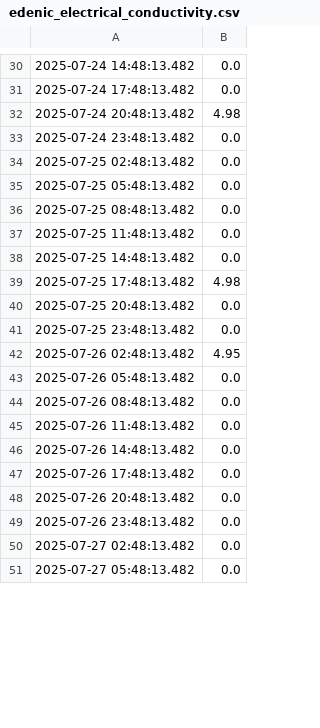
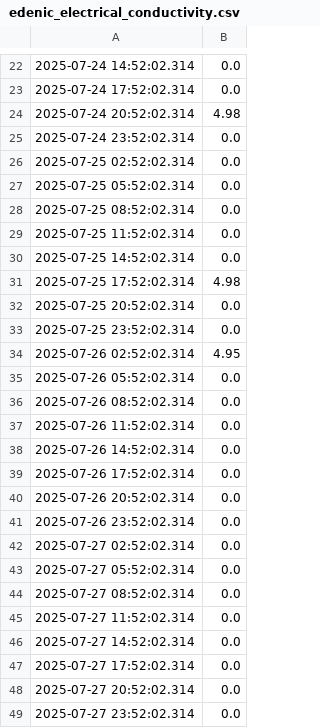
Before and after one commit to jwongcyy/iot-grafana, a CSV file: edenic_electrical_conductivity.csv, drawn as a sheet; only a part is shown, gaps mark what is left out; the diff covers the shown part only.

```diff
--- a/edenic_electrical_conductivity.csv
+++ b/edenic_electrical_conductivity.csv
@@ -30,22 +22,28 @@
-2025-07-24 14:48:13.482,0.0
-2025-07-24 17:48:13.482,0.0
-2025-07-24 20:48:13.482,4.98
-2025-07-24 23:48:13.482,0.0
-2025-07-25 02:48:13.482,0.0
-2025-07-25 05:48:13.482,0.0
-2025-07-25 08:48:13.482,0.0
-2025-07-25 11:48:13.482,0.0
-2025-07-25 14:48:13.482,0.0
-2025-07-25 17:48:13.482,4.98
-2025-07-25 20:48:13.482,0.0
-2025-07-25 23:48:13.482,0.0
-2025-07-26 02:48:13.482,4.95
-2025-07-26 05:48:13.482,0.0
-2025-07-26 08:48:13.482,0.0
-2025-07-26 11:48:13.482,0.0
-2025-07-26 14:48:13.482,0.0
-2025-07-26 17:48:13.482,0.0
-2025-07-26 20:48:13.482,0.0
-2025-07-26 23:48:13.482,0.0
-2025-07-27 02:48:13.482,0.0
-2025-07-27 05:48:13.482,0.0
+2025-07-24 14:52:02.314,0.0
+2025-07-24 17:52:02.314,0.0
+2025-07-24 20:52:02.314,4.98
+2025-07-24 23:52:02.314,0.0
+2025-07-25 02:52:02.314,0.0
+2025-07-25 05:52:02.314,0.0
+2025-07-25 08:52:02.314,0.0
+2025-07-25 11:52:02.314,0.0
+2025-07-25 14:52:02.314,0.0
+2025-07-25 17:52:02.314,4.98
+2025-07-25 20:52:02.314,0.0
+2025-07-25 23:52:02.314,0.0
+2025-07-26 02:52:02.314,4.95
+2025-07-26 05:52:02.314,0.0
+2025-07-26 08:52:02.314,0.0
+2025-07-26 11:52:02.314,0.0
+2025-07-26 14:52:02.314,0.0
+2025-07-26 17:52:02.314,0.0
+2025-07-26 20:52:02.314,0.0
+2025-07-26 23:52:02.314,0.0
+2025-07-27 02:52:02.314,0.0
+2025-07-27 05:52:02.314,0.0
+2025-07-27 08:52:02.314,0.0
+2025-07-27 11:52:02.314,0.0
+2025-07-27 14:52:02.314,0.0
+2025-07-27 17:52:02.314,0.0
+2025-07-27 20:52:02.314,0.0
+2025-07-27 23:52:02.314,0.0
```
Also changed, not shown: 2 added rows, 8 removed rows and 26 edited cells elsewhere in this file, edenic_ph.csv, edenic_temperature.csv.
